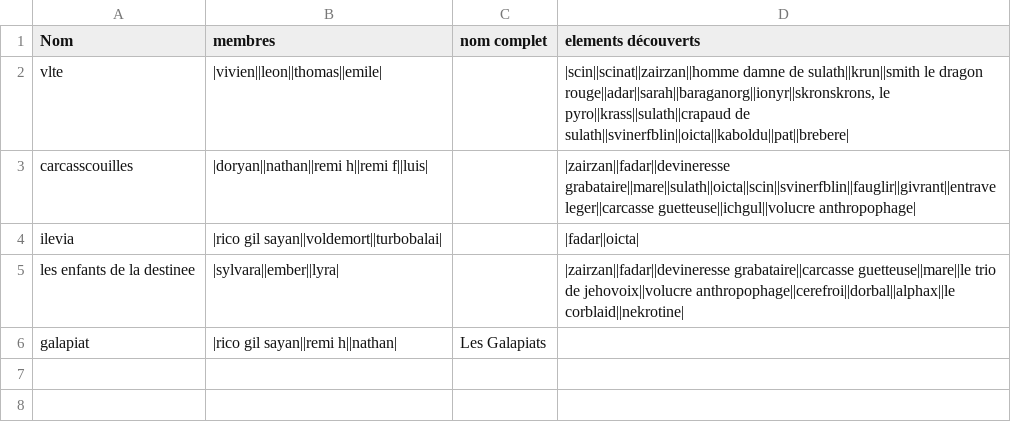
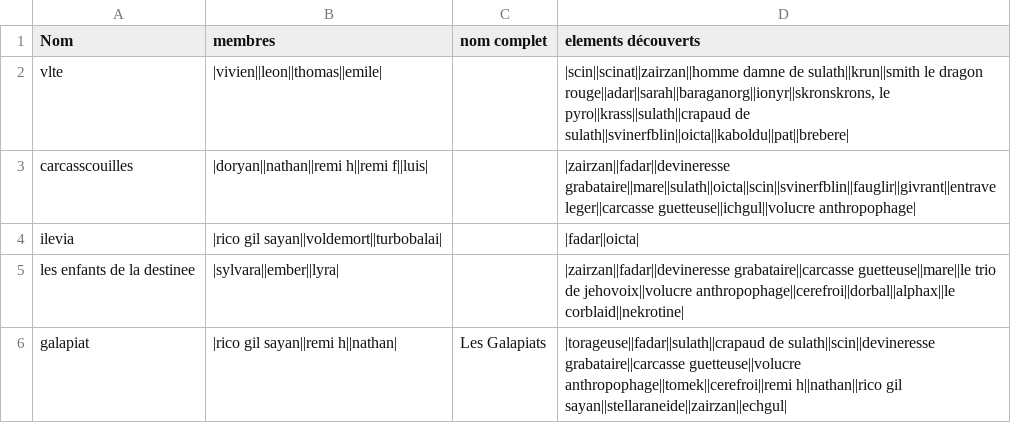
Before and after one commit to EmileLevast/DarkSoulManager, a CSV file: src/jvmMain/resources/Equipe.csv, drawn as a sheet.

```diff
--- a/src/jvmMain/resources/Equipe.csv
+++ b/src/jvmMain/resources/Equipe.csv
@@ -5,2 +5,2 @@ ilevia;|rico gil sayan||voldemort||turbobalai|;;|fadar||oicta|
 les enfants de la destinee;|sylvara||ember||lyra|;;|zairzan||fadar||devineresse grabataire||carcasse guetteuse||mare||le trio de jehovoix||volucre anthropophage||cerefroi||dorbal||alphax||le corblaid||nekrotine|
-galapiat;|rico gil sayan||remi h||nathan|;Les Galapiats;
+galapiat;|rico gil sayan||remi h||nathan|;Les Galapiats;|torageuse||fadar||sulath||crapaud de sulath||scin||devineresse grabataire||carcasse guetteuse||volucre anthropophage||tomek||cerefroi||remi h||nathan||rico gil sayan||stellaraneide||zairzan||echgul|
```
Also changed, not shown: src/jvmMain/resources/Joueur.csv, src/jvmMain/resources/Monster.csv.
